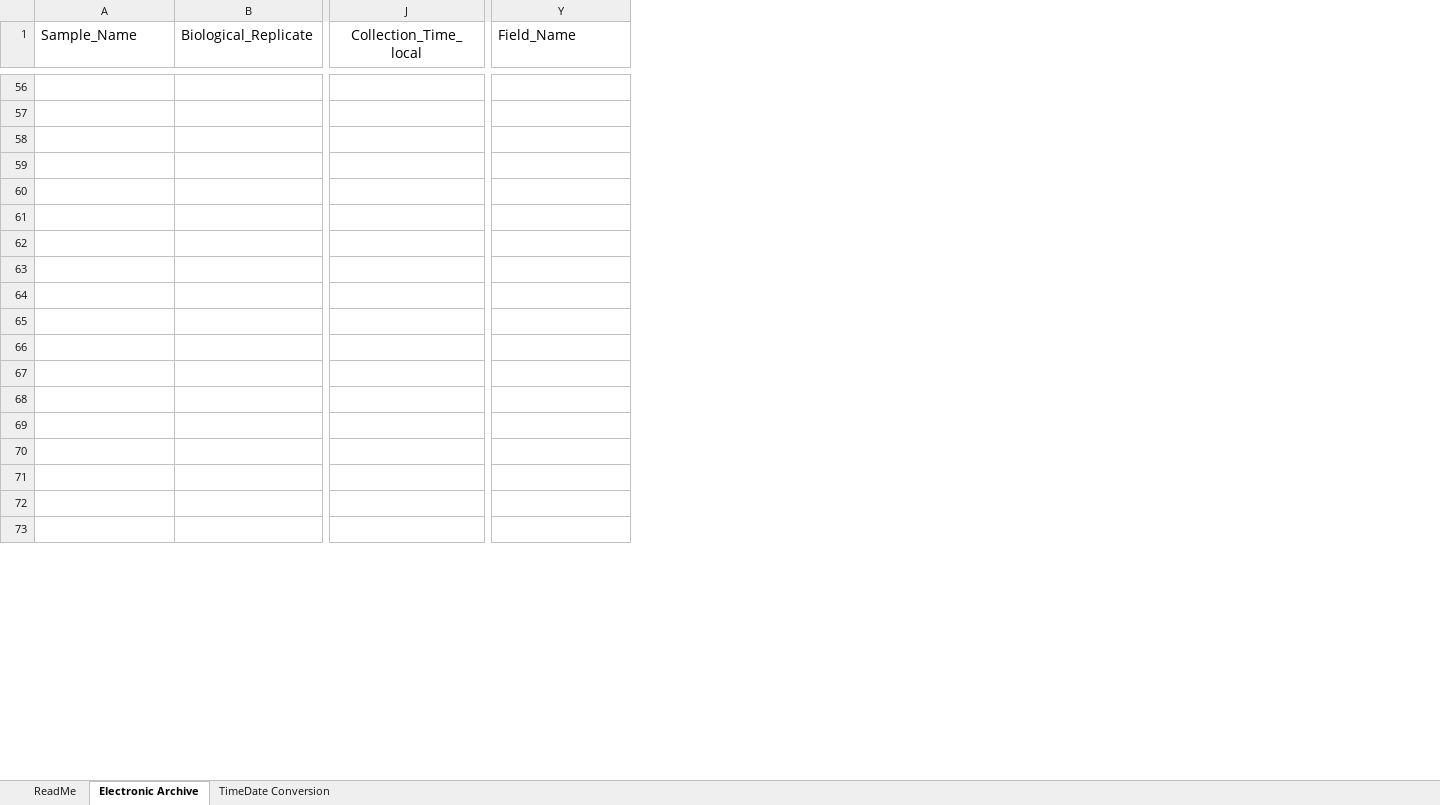
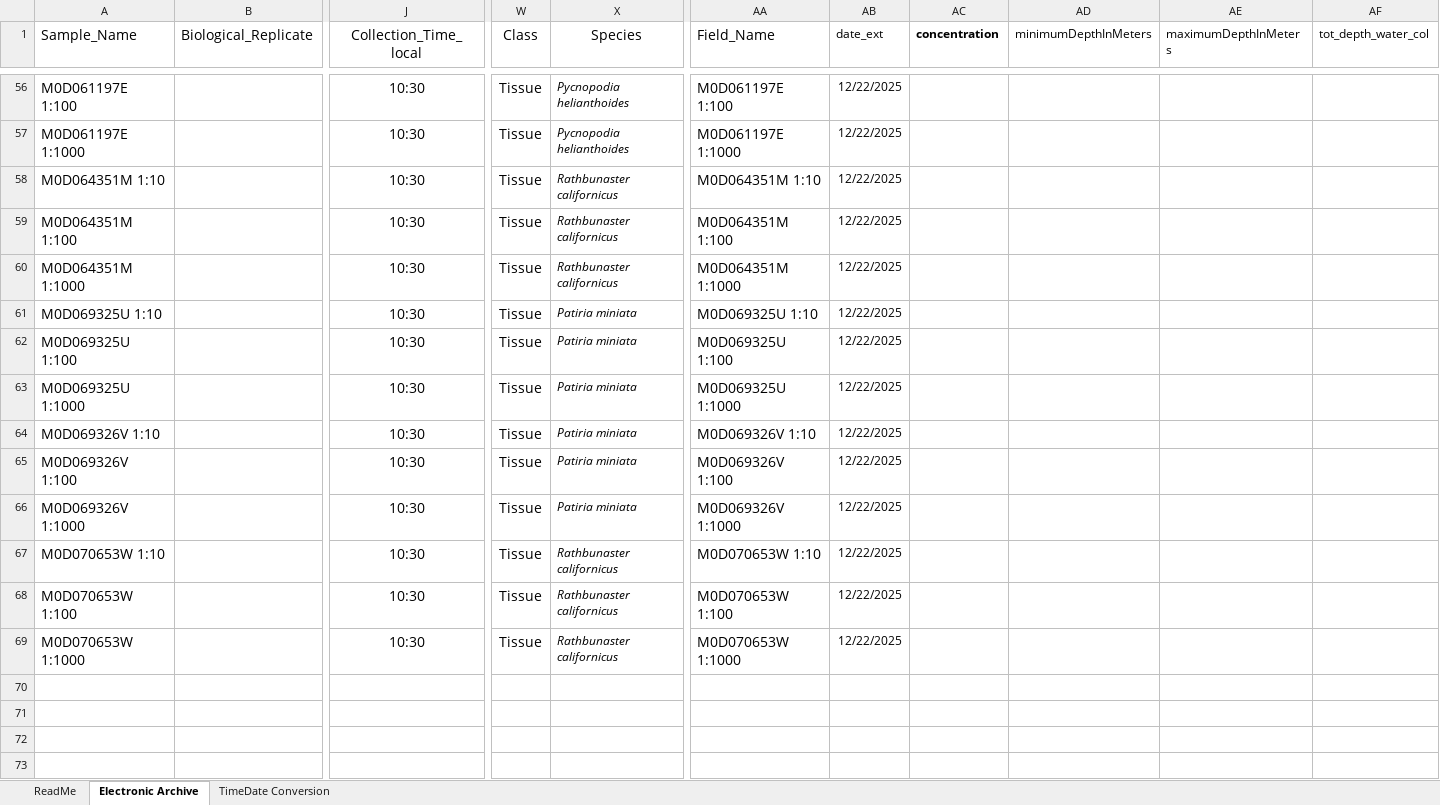
Before and after one commit to marinednadude/Pycnopodia_eDNA_assay_validation_MS, an Excel workbook: raw_data/qPCR_raw_data/ElectronicArchive_CruiseSampleMetadata_20250516_FHL.xlsx, sheet Electronic Archive, drawn as a sheet; only a part is shown, gaps mark what is left out; values as stored, in another font and other column widths than the file's, no borders; rows hold the shown columns only; the diff covers the shown part only; the diff names each change by its address in the sheet, - before the commit and + after, or states it on an @@ line.

```diff
--- a/raw_data/qPCR_raw_data/ElectronicArchive_CruiseSampleMetadata_20250516_FHL.xlsx (sheet Electronic Archive)
+++ b/raw_data/qPCR_raw_data/ElectronicArchive_CruiseSampleMetadata_20250516_FHL.xlsx (sheet Electronic Archive)
+column W (Class), rows 56-69: all Tissue
+column X (Species), rows 56-69: Pycnopodia helianthoides | Pycnopodia helianthoides | Rathbunaster californicus | Rathbunaster californicus | Rathbunaster californicus | Patiria miniata | Patiria miniata | Patiria miniata | Patiria miniata | Patiria miniata | Patiria miniata | Rathbunaster californicus | Rathbunaster californicus | Rathbunaster californicus
+column AB (date_ext), rows 56-69: all 12/22/2025
+column AC (concentration), empty
+column AD (minimumDepthInMeters), empty
+column AE (maximumDepthInMeters), empty
+column AF (tot_depth_water_col), empty
-row 56: (empty)
+row 56: M0D061197E 1:100 |  | 10:30 | Tissue | Pycnopodia helianthoides | M0D061197E 1:100 | 12/22/2025
-row 57: (empty)
+row 57: M0D061197E 1:1000 |  | 10:30 | Tissue | Pycnopodia helianthoides | M0D061197E 1:1000 | 12/22/2025
-row 58: (empty)
+row 58: M0D064351M 1:10 |  | 10:30 | Tissue | Rathbunaster californicus | M0D064351M 1:10 | 12/22/2025
-row 59: (empty)
+row 59: M0D064351M 1:100 |  | 10:30 | Tissue | Rathbunaster californicus | M0D064351M 1:100 | 12/22/2025
-row 60: (empty)
+row 60: M0D064351M 1:1000 |  | 10:30 | Tissue | Rathbunaster californicus | M0D064351M 1:1000 | 12/22/2025
-row 61: (empty)
+row 61: M0D069325U 1:10 |  | 10:30 | Tissue | Patiria miniata | M0D069325U 1:10 | 12/22/2025
-row 62: (empty)
+row 62: M0D069325U 1:100 |  | 10:30 | Tissue | Patiria miniata | M0D069325U 1:100 | 12/22/2025
-row 63: (empty)
+row 63: M0D069325U 1:1000 |  | 10:30 | Tissue | Patiria miniata | M0D069325U 1:1000 | 12/22/2025
-row 64: (empty)
+row 64: M0D069326V 1:10 |  | 10:30 | Tissue | Patiria miniata | M0D069326V 1:10 | 12/22/2025
-row 65: (empty)
+row 65: M0D069326V 1:100 |  | 10:30 | Tissue | Patiria miniata | M0D069326V 1:100 | 12/22/2025
-row 66: (empty)
+row 66: M0D069326V 1:1000 |  | 10:30 | Tissue | Patiria miniata | M0D069326V 1:1000 | 12/22/2025
-row 67: (empty)
+row 67: M0D070653W 1:10 |  | 10:30 | Tissue | Rathbunaster californicus | M0D070653W 1:10 | 12/22/2025
-row 68: (empty)
+row 68: M0D070653W 1:100 |  | 10:30 | Tissue | Rathbunaster californicus | M0D070653W 1:100 | 12/22/2025
-row 69: (empty)
+row 69: M0D070653W 1:1000 |  | 10:30 | Tissue | Rathbunaster californicus | M0D070653W 1:1000 | 12/22/2025
```
Also changed, not shown: 253 edited cells elsewhere in this sheet, 41 other files.
